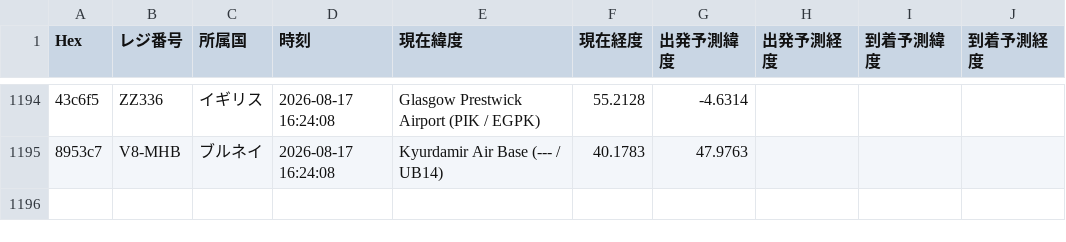
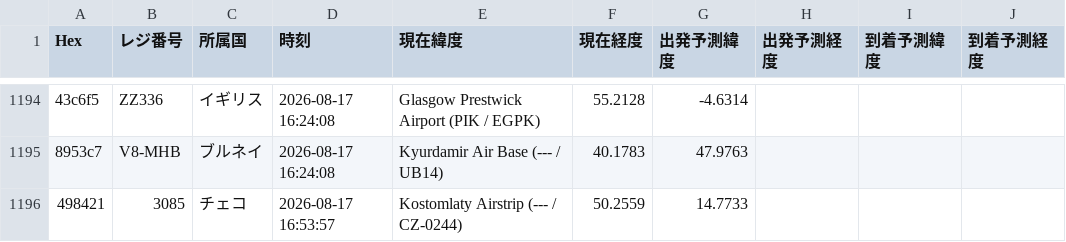
Before and after one commit to wata9857-ops/airtraking, a CSV file: flight_history.csv, drawn as a sheet; only a part is shown, gaps mark what is left out; the diff names each change by its address in the sheet, - before the commit and + after, or states it on an @@ line.

```diff
--- a/flight_history.csv
+++ b/flight_history.csv
+row 1196: 498421 | 3085 | チェコ | 2026-08-17 16:53:57 | Kostomlaty Airstrip (--- / CZ-0244) | 50.2559 | 14.7733
```
